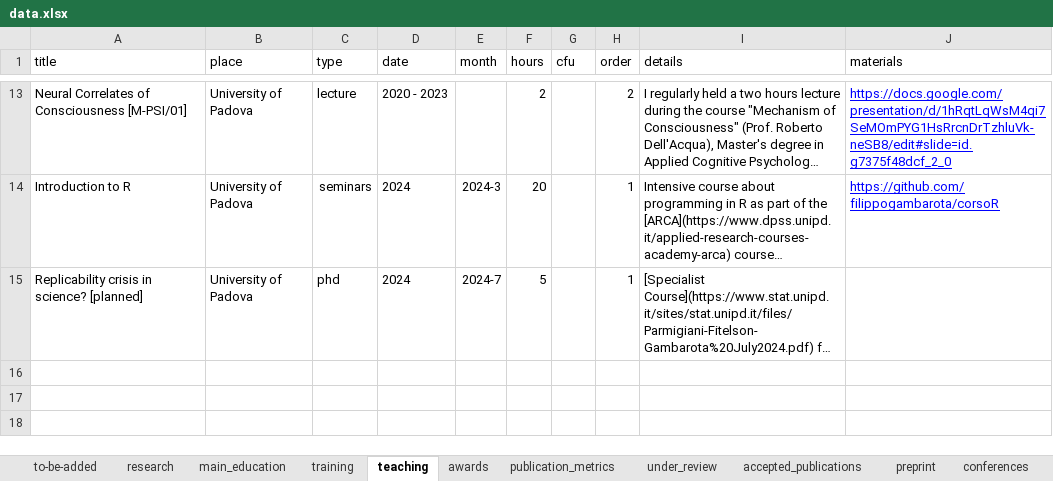
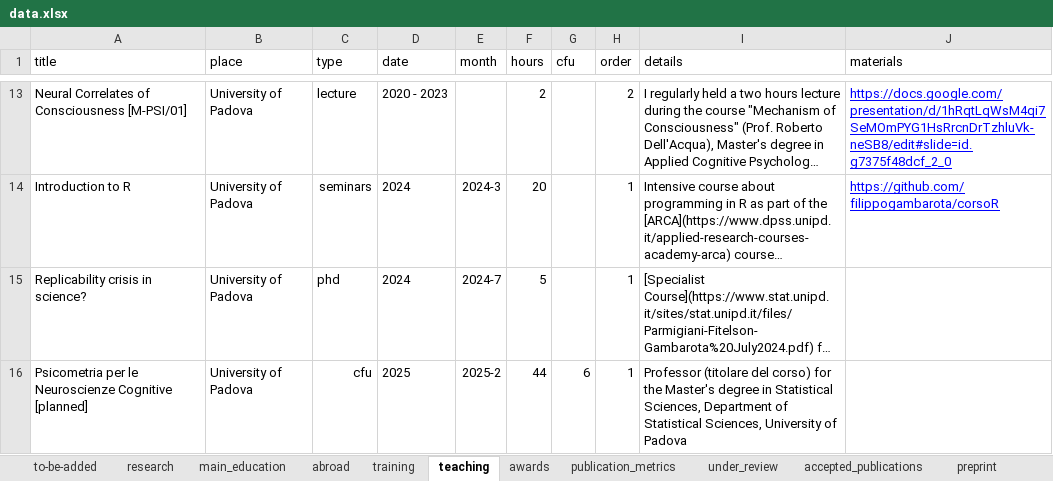
Before and after one commit to filippogambarota/cv, an Excel workbook: data/data.xlsx, sheet teaching, drawn as a sheet; only a part is shown, gaps mark what is left out; long unchanged cells end in …; values as stored, in another font and other column widths than the file's, no borders; charts and pictures not drawn; the diff names each change by its address in the sheet, - before the commit and + after, or states it on an @@ line.

```diff
--- a/data/data.xlsx (sheet teaching)
+++ b/data/data.xlsx (sheet teaching)
+sheet tab: abroad
-A15 (title): Replicability crisis in science? [planned]
+A15 (title): Replicability crisis in science?
+row 16: Psicometria per le Neuroscienze Cognitive [planned] | University of Padova | cfu | 2025 | 2025-2 | 44 | 6 | 1 | Professor (titolare del corso) for the Master's degree in Statistical Sciences, Department of Statistical Sciences, University of Padova
```
Also changed, not shown: sheet conferences, sheet to-be-added, sheet main_education, charts or pictures, 5 other files.
